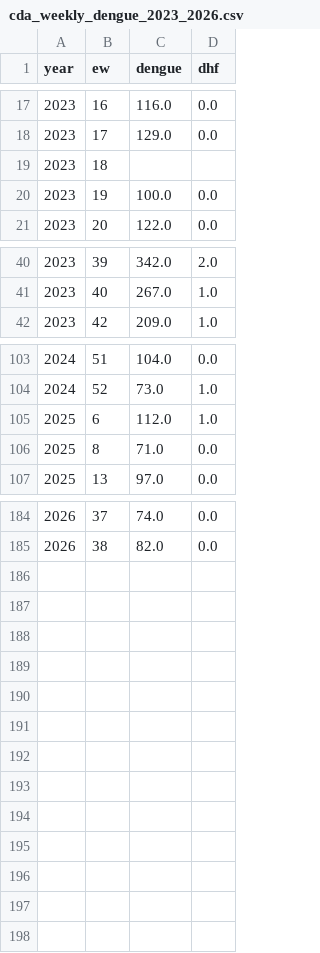
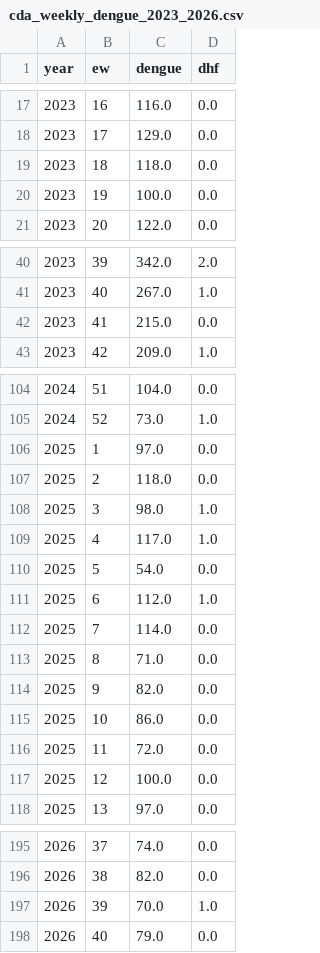
Before and after one commit to sanjsky24/Databricks_Upside_Devs_Submission, a CSV file: data/seed/cda_weekly_dengue_2023_2026.csv, drawn as a sheet; only a part is shown, gaps mark what is left out.

```diff
--- a/data/seed/cda_weekly_dengue_2023_2026.csv
+++ b/data/seed/cda_weekly_dengue_2023_2026.csv
@@ -18,3 +18,3 @@ year,ew,dengue,dhf
 2023,17,129.0,0.0
-2023,18,,
+2023,18,118.0,0.0
 2023,19,100.0,0.0
@@ -41,2 +41,3 @@ year,ew,dengue,dhf
 2023,40,267.0,1.0
+2023,41,215.0,0.0
 2023,42,209.0,1.0
@@ -104,4 +105,14 @@ year,ew,dengue,dhf
 2024,52,73.0,1.0
+2025,1,97.0,0.0
+2025,2,118.0,0.0
+2025,3,98.0,1.0
+2025,4,117.0,1.0
+2025,5,54.0,0.0
 2025,6,112.0,1.0
+2025,7,114.0,0.0
 2025,8,71.0,0.0
+2025,9,82.0,0.0
+2025,10,86.0,0.0
+2025,11,72.0,0.0
+2025,12,100.0,0.0
 2025,13,97.0,0.0
@@ -185 +196,3 @@ year,ew,dengue,dhf
 2026,38,82.0,0.0
+2026,39,70.0,1.0
+2026,40,79.0,0.0
```
Also changed, not shown: 7 other files.
